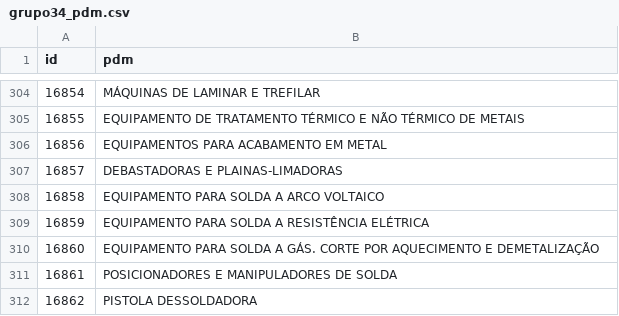
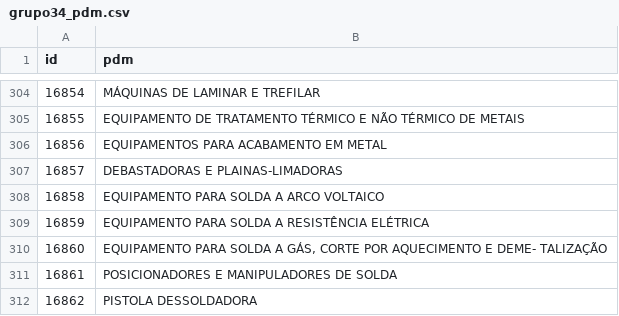
Before and after one commit to ant-rod-silva/catmat_compras_gov_pub, a CSV file: pdm/csv/grupo34_pdm.csv, drawn as a sheet; only a part is shown, gaps mark what is left out; the diff covers the shown part only.

```diff
--- a/pdm/csv/grupo34_pdm.csv
+++ b/pdm/csv/grupo34_pdm.csv
@@ -309,3 +309,3 @@ id,pdm
 16859,EQUIPAMENTO PARA SOLDA A RESISTÊNCIA ELÉTRICA
-16860,EQUIPAMENTO PARA SOLDA A GÁS. CORTE POR AQUECIMENTO E DEMETALIZAÇÃO
+16860,"EQUIPAMENTO PARA SOLDA A GÁS, CORTE POR AQUECIMENTO E DEME- TALIZAÇÃO"
 16861,POSICIONADORES E MANIPULADORES DE SOLDA
```
Also changed, not shown: 5 edited cells elsewhere in this file.
